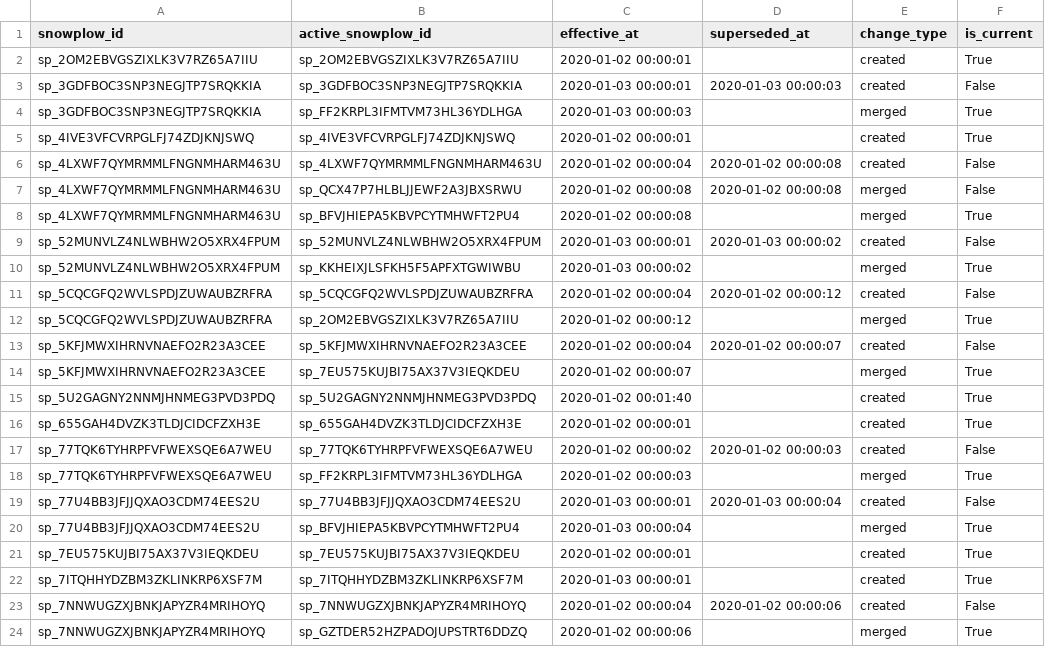
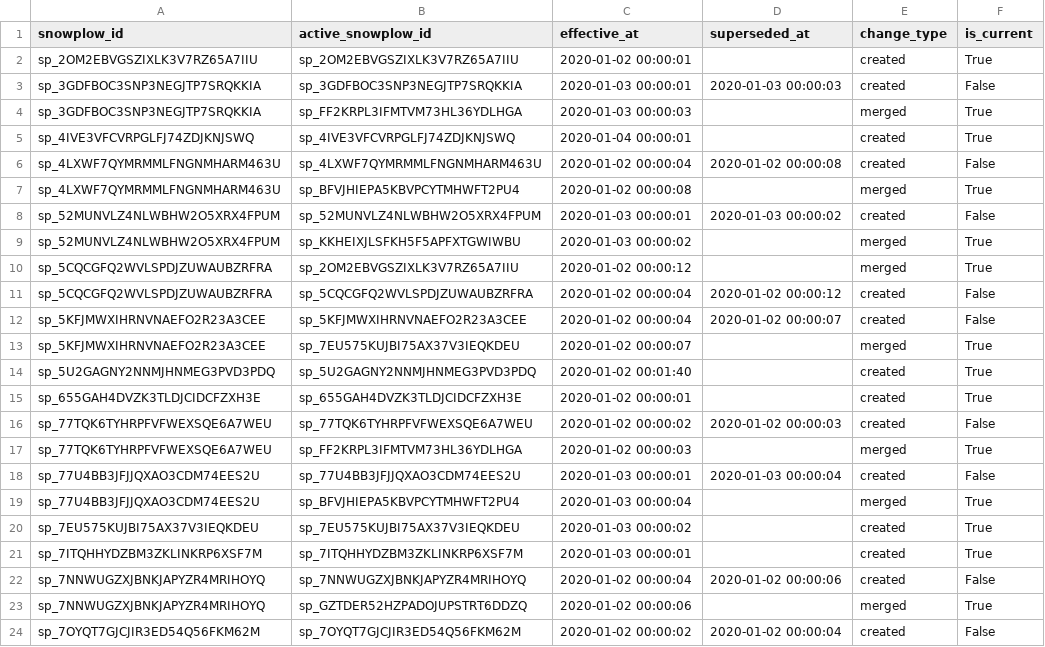
Before and after one commit to snowplow-incubator/dbt-snowplow-identities, a CSV file: integration_tests/data/expected/snowplow_identities_id_mapping_scd_expected.csv, drawn as a sheet; only a part is shown; the shorter side is filled out with more unchanged rows; the diff covers the shown part only.

Commit message:
Deduplicate id_mapping_scd rows from cumulative merge events

```diff
--- a/integration_tests/data/expected/snowplow_identities_id_mapping_scd_expected.csv
+++ b/integration_tests/data/expected/snowplow_identities_id_mapping_scd_expected.csv
@@ -4,5 +4,4 @@ sp_3GDFBOC3SNP3NEGJTP7SRQKKIA,sp_3GDFBOC3SNP3NEGJTP7SRQKKIA,2020-01-03 00:00:01,
 sp_3GDFBOC3SNP3NEGJTP7SRQKKIA,sp_FF2KRPL3IFMTVM73HL36YDLHGA,2020-01-03 00:00:03,,merged,True
-sp_4IVE3VFCVRPGLFJ74ZDJKNJSWQ,sp_4IVE3VFCVRPGLFJ74ZDJKNJSWQ,2020-01-02 00:00:01,,created,True
+sp_4IVE3VFCVRPGLFJ74ZDJKNJSWQ,sp_4IVE3VFCVRPGLFJ74ZDJKNJSWQ,2020-01-04 00:00:01,,created,True
 sp_4LXWF7QYMRMMLFNGNMHARM463U,sp_4LXWF7QYMRMMLFNGNMHARM463U,2020-01-02 00:00:04,2020-01-02 00:00:08,created,False
-sp_4LXWF7QYMRMMLFNGNMHARM463U,sp_QCX47P7HLBLJJEWF2A3JBXSRWU,2020-01-02 00:00:08,2020-01-02 00:00:08,merged,False
 sp_4LXWF7QYMRMMLFNGNMHARM463U,sp_BFVJHIEPA5KBVPCYTMHWFT2PU4,2020-01-02 00:00:08,,merged,True
@@ -10,4 +9,4 @@ sp_52MUNVLZ4NLWBHW2O5XRX4FPUM,sp_52MUNVLZ4NLWBHW2O5XRX4FPUM,2020-01-03 00:00:01,
 sp_52MUNVLZ4NLWBHW2O5XRX4FPUM,sp_KKHEIXJLSFKH5F5APFXTGWIWBU,2020-01-03 00:00:02,,merged,True
+sp_5CQCGFQ2WVLSPDJZUWAUBZRFRA,sp_2OM2EBVGSZIXLK3V7RZ65A7IIU,2020-01-02 00:00:12,,merged,True
 sp_5CQCGFQ2WVLSPDJZUWAUBZRFRA,sp_5CQCGFQ2WVLSPDJZUWAUBZRFRA,2020-01-02 00:00:04,2020-01-02 00:00:12,created,False
-sp_5CQCGFQ2WVLSPDJZUWAUBZRFRA,sp_2OM2EBVGSZIXLK3V7RZ65A7IIU,2020-01-02 00:00:12,,merged,True
 sp_5KFJMWXIHRNVNAEFO2R23A3CEE,sp_5KFJMWXIHRNVNAEFO2R23A3CEE,2020-01-02 00:00:04,2020-01-02 00:00:07,created,False
@@ -20,3 +19,3 @@ sp_77U4BB3JFJJQXAO3CDM74EES2U,sp_77U4BB3JFJJQXAO3CDM74EES2U,2020-01-03 00:00:01,
 sp_77U4BB3JFJJQXAO3CDM74EES2U,sp_BFVJHIEPA5KBVPCYTMHWFT2PU4,2020-01-03 00:00:04,,merged,True
-sp_7EU575KUJBI75AX37V3IEQKDEU,sp_7EU575KUJBI75AX37V3IEQKDEU,2020-01-02 00:00:01,,created,True
+sp_7EU575KUJBI75AX37V3IEQKDEU,sp_7EU575KUJBI75AX37V3IEQKDEU,2020-01-03 00:00:02,,created,True
 sp_7ITQHHYDZBM3ZKLINKRP6XSF7M,sp_7ITQHHYDZBM3ZKLINKRP6XSF7M,2020-01-03 00:00:01,,created,True
```
Also changed, not shown: 1 added row, 7 removed rows, 26 moved rows and 12 edited cells elsewhere in this file, 5 other files.
